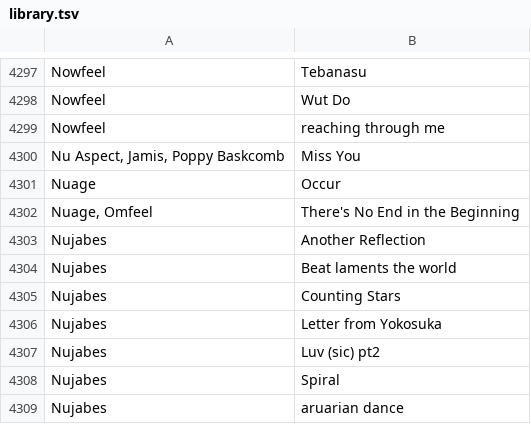
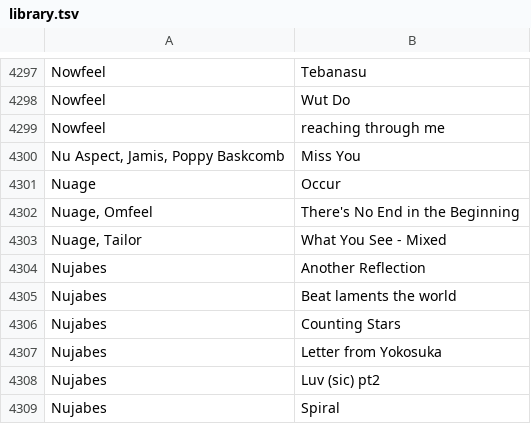
Before and after one commit to gwennlbh/music-library, a TSV file: library.tsv, drawn as a sheet; only a part is shown, gaps mark what is left out; the shorter side is filled out with more unchanged rows; the diff names each change by its address in the sheet, - before the commit and + after, or states it on an @@ line.

Commit message:
update

```diff
--- a/library.tsv
+++ b/library.tsv
+row 4303: Nuage, Tailor | What You See - Mixed
```
